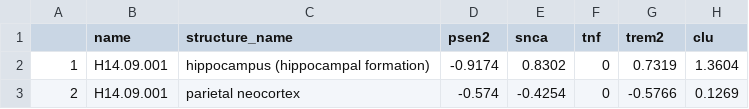
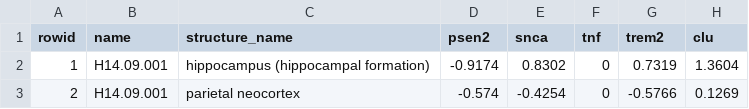
Before and after one commit to popamolly247/biol33012, a CSV file: initial_data.csv, drawn as a sheet; only a part is shown; the diff names each change by its address in the sheet, - before the commit and + after, or states it on an @@ line.

Commit message:
Update initial_data.csv

```diff
--- a/initial_data.csv
+++ b/initial_data.csv
-A1: (empty)
+A1: rowid
```
